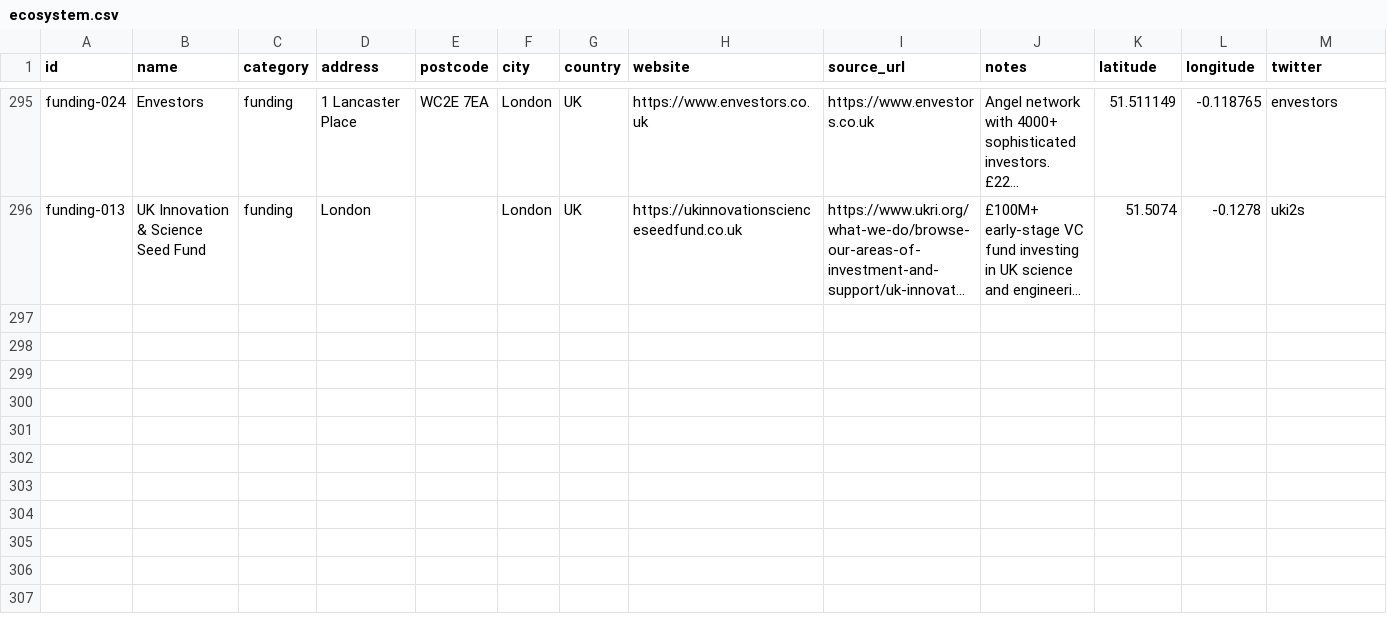
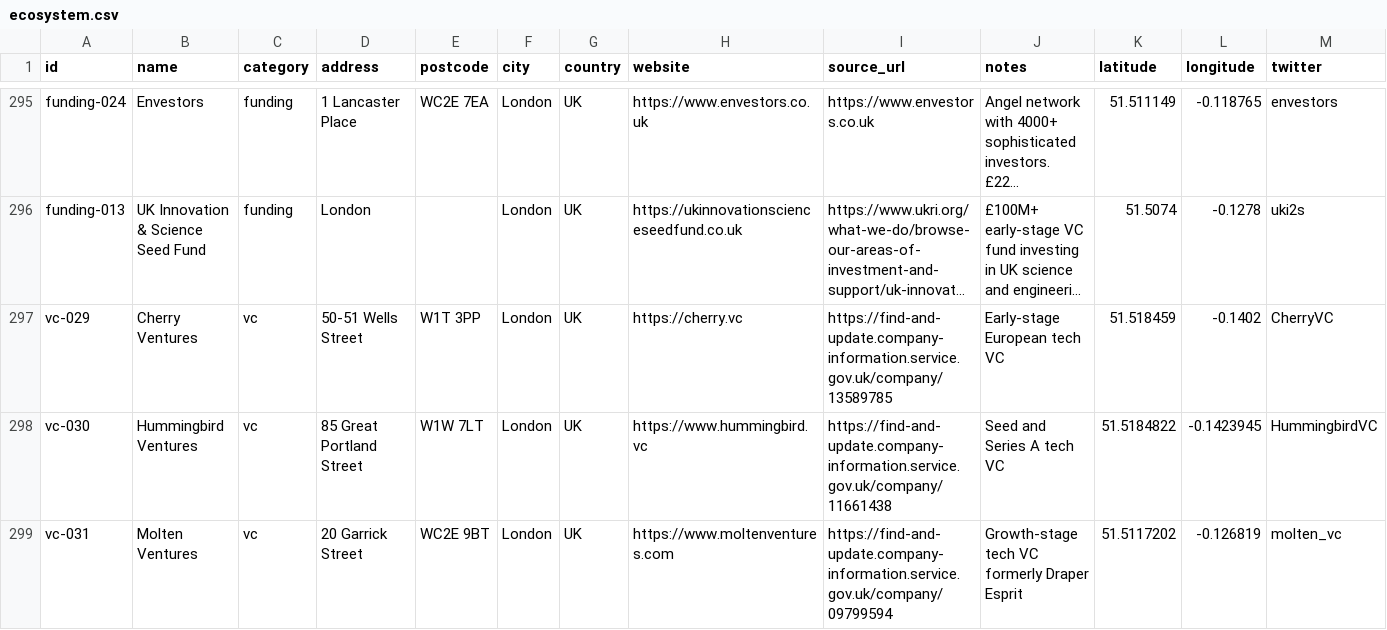
Before and after one commit to b1rdmania/londonmaxxxing.com, a CSV file: data/ecosystem.csv, drawn as a sheet; only a part is shown, gaps mark what is left out; long unchanged cells end in …; the diff names each change by its address in the sheet, - before the commit and + after, or states it on an @@ line.

```diff
--- a/data/ecosystem.csv
+++ b/data/ecosystem.csv
+row 297: vc-029 | Cherry Ventures | vc | 50-51 Wells Street | W1T 3PP | London | UK | https://cherry.vc | https://find-and-update.company-information.service.gov.uk/company/13589785 | Early-stage European tech VC | 51.518459 | -0.1402 | CherryVC
+row 298: vc-030 | Hummingbird Ventures | vc | 85 Great Portland Street | W1W 7LT | London | UK | https://www.hummingbird.vc | https://find-and-update.company-information.service.gov.uk/company/11661438 | Seed and Series A tech VC | 51.5184822 | -0.1423945 | HummingbirdVC
+row 299: vc-031 | Molten Ventures | vc | 20 Garrick Street | WC2E 9BT | London | UK | https://www.moltenventures.com | https://find-and-update.company-information.service.gov.uk/company/09799594 | Growth-stage tech VC formerly Draper Esprit | 51.5117202 | -0.126819 | molten_vc
```
Also changed, not shown: 3 other files.
